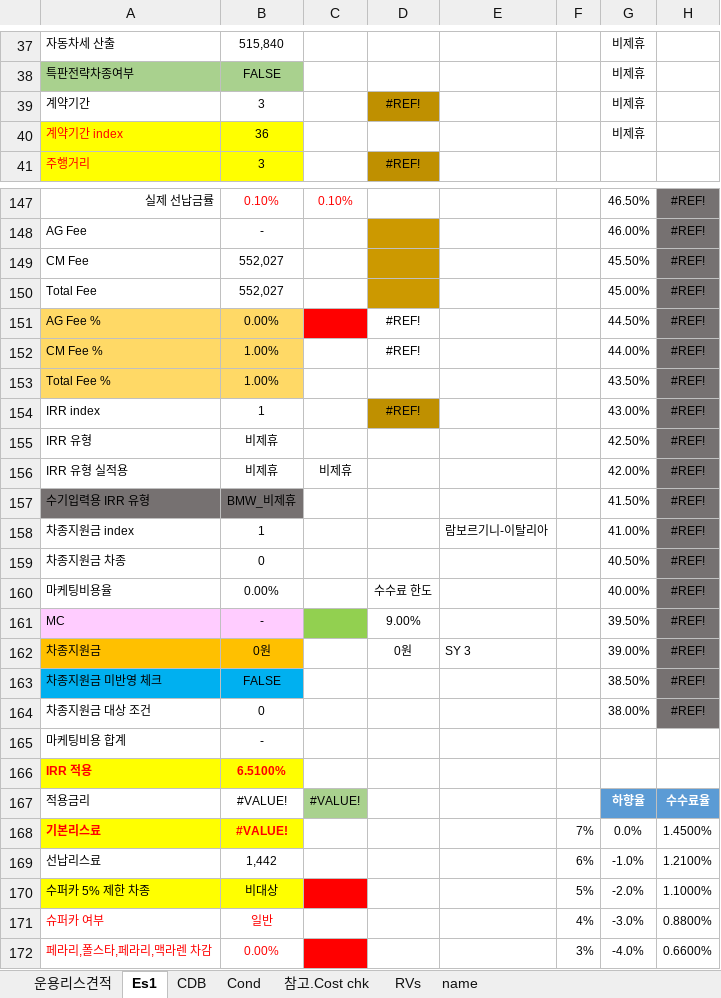
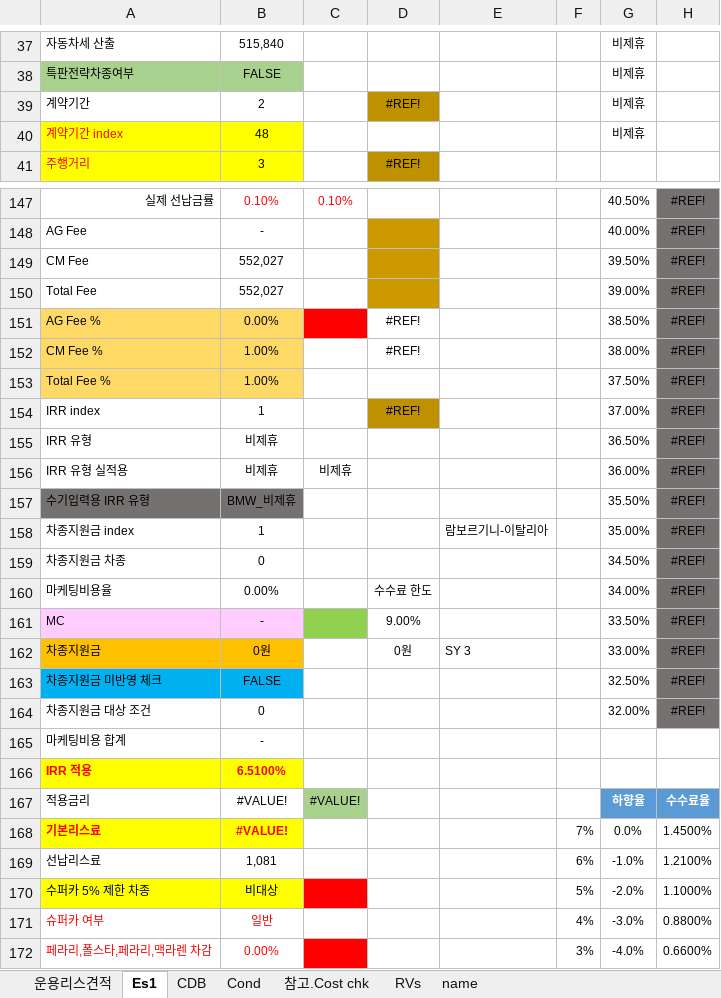
Before and after one commit to KyoungsupShin/carleasing, an Excel workbook: log/bnk.xlsm, sheet Es1, drawn as a sheet; only a part is shown, gaps mark what is left out; values as stored, in another font and other column widths than the file's, no borders; the diff covers the shown part only; the diff names each change by its address in the sheet, - before the commit and + after, or states it on an @@ line.

```diff
--- a/log/bnk.xlsm (sheet Es1)
+++ b/log/bnk.xlsm (sheet Es1)
-B39: 3
+B39: 2
-B40: 36
+B40: 48
-G147: 46.50%
+G147: 40.50%
-G148: 46.00%
+G148: 40.00%
-G149: 45.50%
+G149: 39.50%
-G150: 45.00%
+G150: 39.00%
-G151: 44.50%
+G151: 38.50%
-G152: 44.00%
+G152: 38.00%
-G153: 43.50%
+G153: 37.50%
-G154: 43.00%
+G154: 37.00%
-G155: 42.50%
+G155: 36.50%
-G156: 42.00%
+G156: 36.00%
-G157: 41.50%
+G157: 35.50%
-G158: 41.00%
+G158: 35.00%
-G159: 40.50%
+G159: 34.50%
-G160: 40.00%
+G160: 34.00%
-G161: 39.50%
+G161: 33.50%
-G162: 39.00%
+G162: 33.00%
-G163: 38.50%
+G163: 32.50%
-G164: 38.00%
+G164: 32.00%
-B169: 1,442
+B169: 1,081
```
Also changed, not shown: 80 edited cells elsewhere in this sheet, sheet 참고.Cost chk, sheet 운용리스견적, 1 other file.
